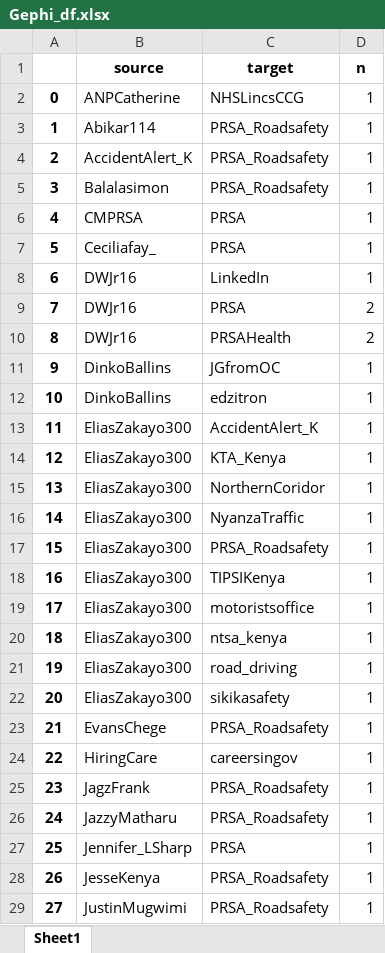
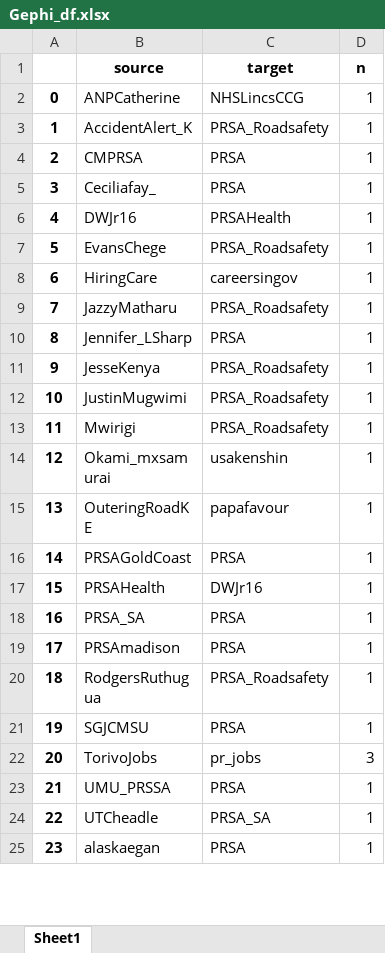
Before and after one commit to formulated/PR_education_Python, an Excel workbook: Network_analysis/Gephi_df.xlsx, sheet Sheet1, drawn as a sheet; only a part is shown; the shorter side is filled out with more unchanged rows; values as stored, in another font and other column widths than the file's, no borders; removed rows and columns are numbered as before the commit, all else as after; the diff covers the shown part only; the diff names each change by its address in the sheet, - before the commit and + after, or states it on an @@ line.

```diff
--- a/Network_analysis/Gephi_df.xlsx (sheet Sheet1)
+++ b/Network_analysis/Gephi_df.xlsx (sheet Sheet1)
-row 3: 1 | Abikar114 | PRSA_Roadsafety | 1
@@ column A renumbered between rows 3 and 34 @@
-row 5: 3 | Balalasimon | PRSA_Roadsafety | 1
-C6 (target): LinkedIn
+C6 (target): PRSAHealth
-row 9: 7 | DWJr16 | PRSA | 2
-row 10: 8 | DWJr16 | PRSAHealth | 2
-row 11: 9 | DinkoBallins | JGfromOC | 1
-row 12: 10 | DinkoBallins | edzitron | 1
-row 13: 11 | EliasZakayo300 | AccidentAlert_K | 1
-row 14: 12 | EliasZakayo300 | KTA_Kenya | 1
-row 15: 13 | EliasZakayo300 | NorthernCoridor | 1
-row 16: 14 | EliasZakayo300 | NyanzaTraffic | 1
-row 17: 15 | EliasZakayo300 | PRSA_Roadsafety | 1
-row 18: 16 | EliasZakayo300 | TIPSIKenya | 1
-row 19: 17 | EliasZakayo300 | motoristsoffice | 1
-row 20: 18 | EliasZakayo300 | ntsa_kenya | 1
-row 21: 19 | EliasZakayo300 | road_driving | 1
-row 22: 20 | EliasZakayo300 | sikikasafety | 1
-row 25: 23 | JagzFrank | PRSA_Roadsafety | 1
```
Also changed, not shown: 104 removed rows and 1 edited cell elsewhere in this sheet, 3 other files.
